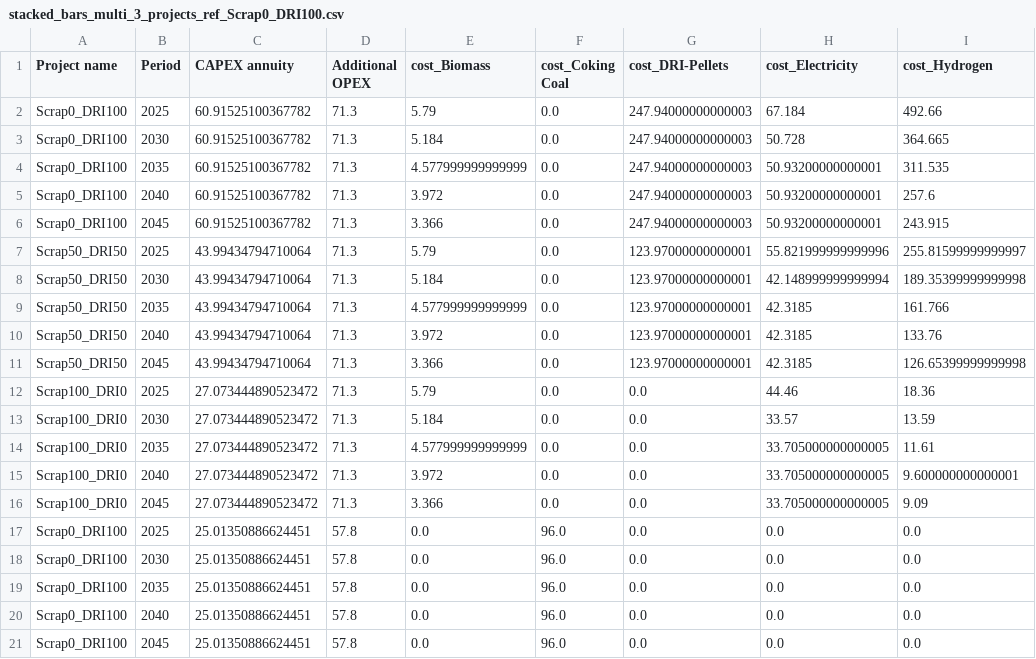
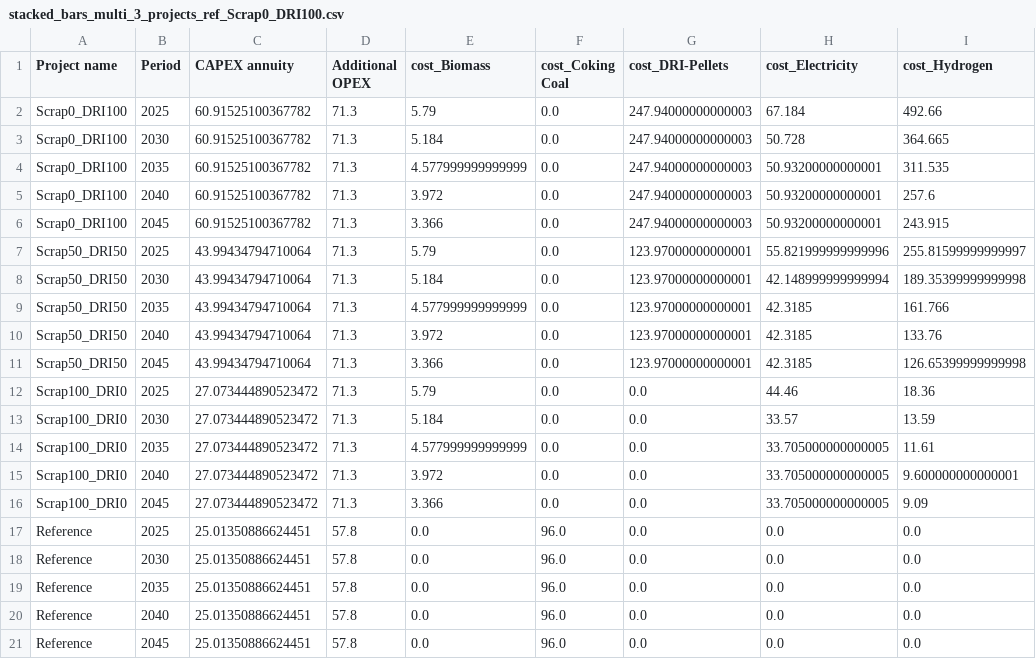
Before and after one commit to bennet21/cacoca, a CSV file: stacked_bars_multi_3_projects_ref_Scrap0_DRI100.csv, drawn as a sheet; only a part is shown; the diff names each change by its address in the sheet, - before the commit and + after, or states it on an @@ line.

Commit message:
correct export naming

```diff
--- a/stacked_bars_multi_3_projects_ref_Scrap0_DRI100.csv
+++ b/stacked_bars_multi_3_projects_ref_Scrap0_DRI100.csv
-A17:A21 (Project name): Scrap0_DRI100
+A17:A21 (Project name): Reference
```
